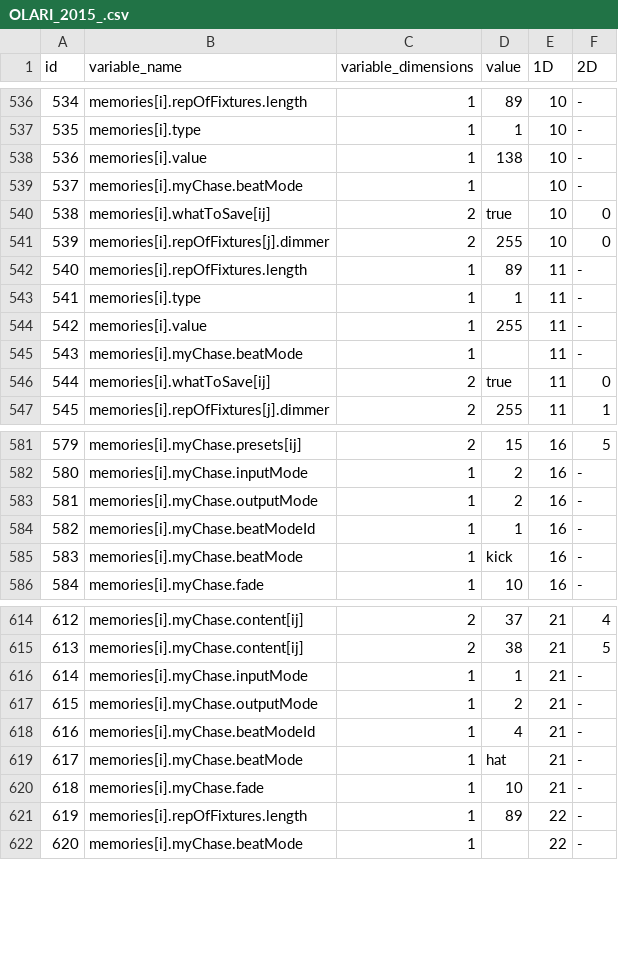
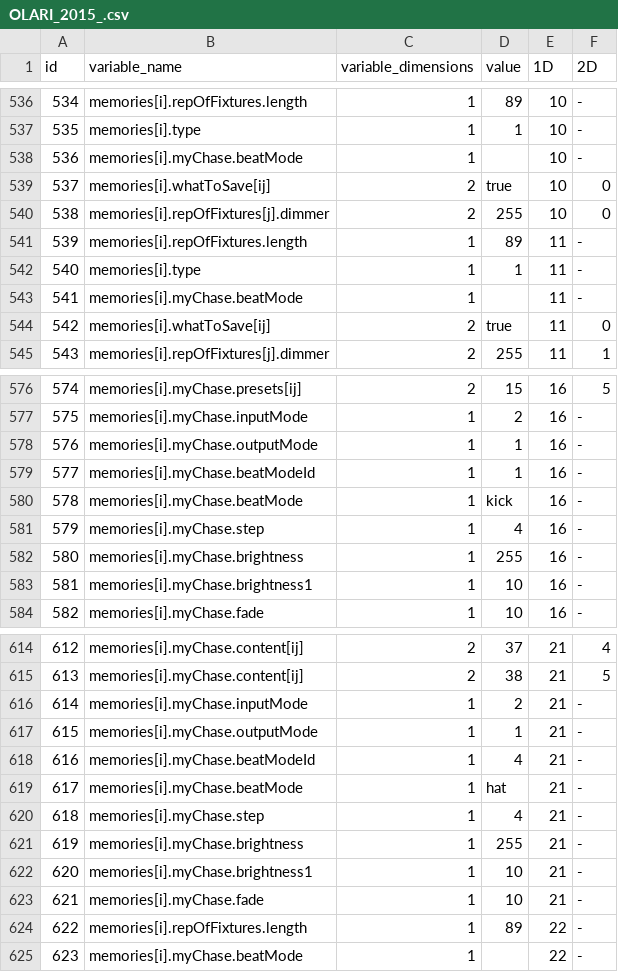
Before and after one commit to eliasjhojala/DMX-lighting-controller, a CSV file: variables/OLARI_2015_.csv, drawn as a sheet; only a part is shown, gaps mark what is left out; removed rows and columns are numbered as before the commit, all else as after; the diff covers the shown part only; the diff names each change by its address in the sheet, - before the commit and + after, or states it on an @@ line.

```diff
--- a/variables/OLARI_2015_.csv
+++ b/variables/OLARI_2015_.csv
-row 538: 536 | memories[i].value | 1 | 138 | 10 | -
@@ column A (id) renumbered from row 538 down @@
-row 544: 542 | memories[i].value | 1 | 255 | 11 | -
-D578 (value): 2
+D578 (value): 1
+row 581: 579 | memories[i].myChase.step | 1 | 4 | 16 | -
+row 582: 580 | memories[i].myChase.brightness | 1 | 255 | 16 | -
+row 583: 581 | memories[i].myChase.brightness1 | 1 | 10 | 16 | -
-D616 (value): 1
+D616 (value): 2
-D617 (value): 2
+D617 (value): 1
+row 620: 618 | memories[i].myChase.step | 1 | 4 | 21 | -
+row 621: 619 | memories[i].myChase.brightness | 1 | 255 | 21 | -
+row 622: 620 | memories[i].myChase.brightness1 | 1 | 10 | 21 | -
```
Also changed, not shown: 2 added rows, 3 removed rows and 15 edited cells elsewhere in this file, 4 other files.
